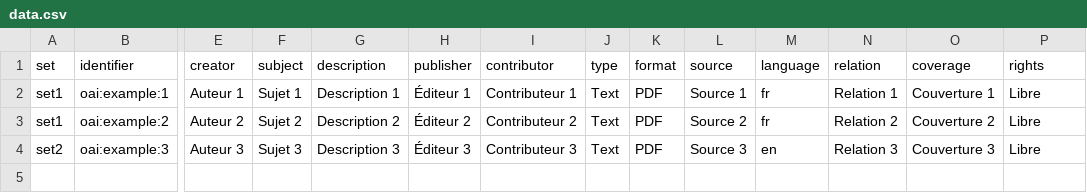
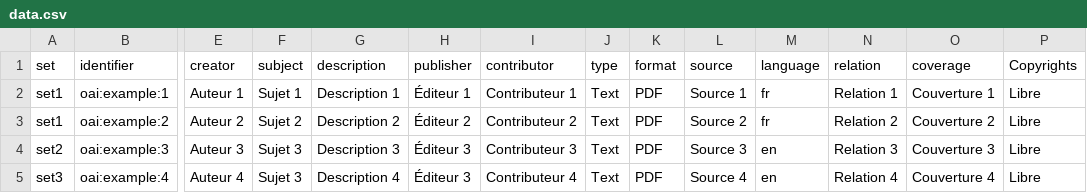
Before and after one commit to spouyllau/csv2oai-the-definitive-Perl-version, a CSV file: data.csv, drawn as a sheet; only a part is shown, gaps mark what is left out; rows hold the shown columns only; the diff names each change by its address in the sheet, - before the commit and + after, or states it on an @@ line.

```diff
--- a/data.csv
+++ b/data.csv
-P1: rights
+P1: Copyrights
+row 5: set3 | oai:example:4 | Auteur 4 | Sujet 3 | Description 4 | Éditeur 3 | Contributeur 4 | Text | PDF | Source 4 | en | Relation 4 | Couverture 4 | Libre
```
Also changed, not shown: 2 other files.
